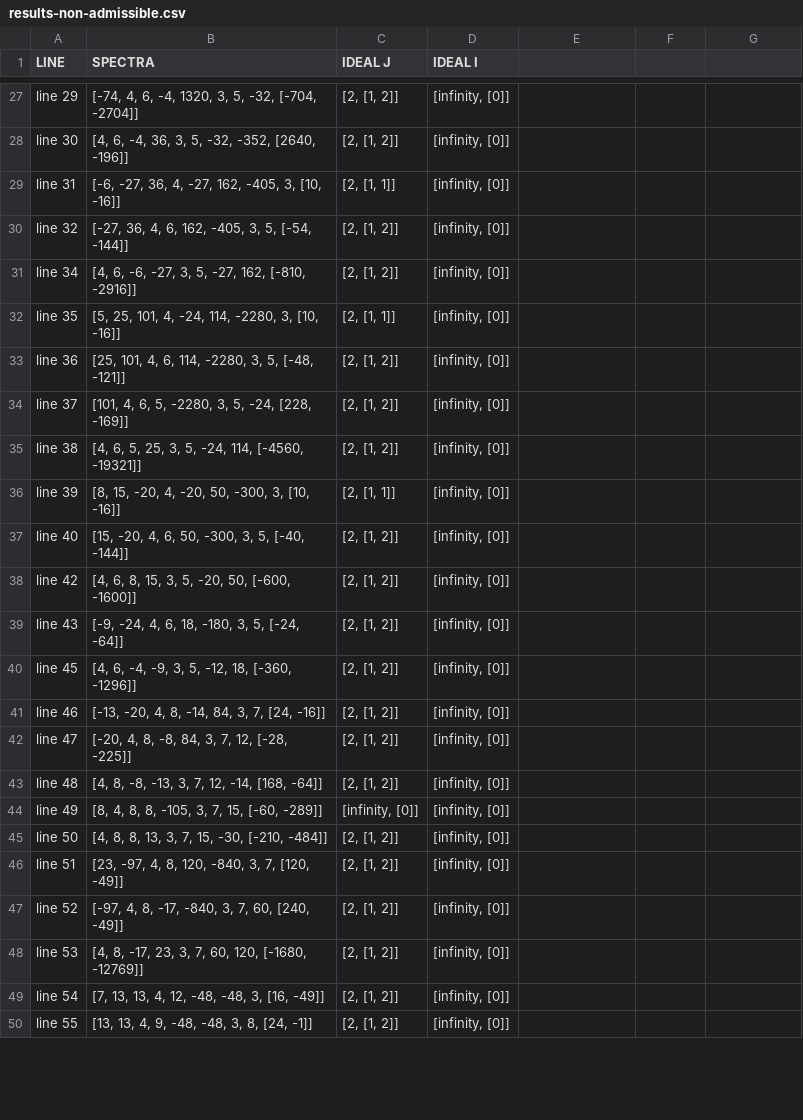
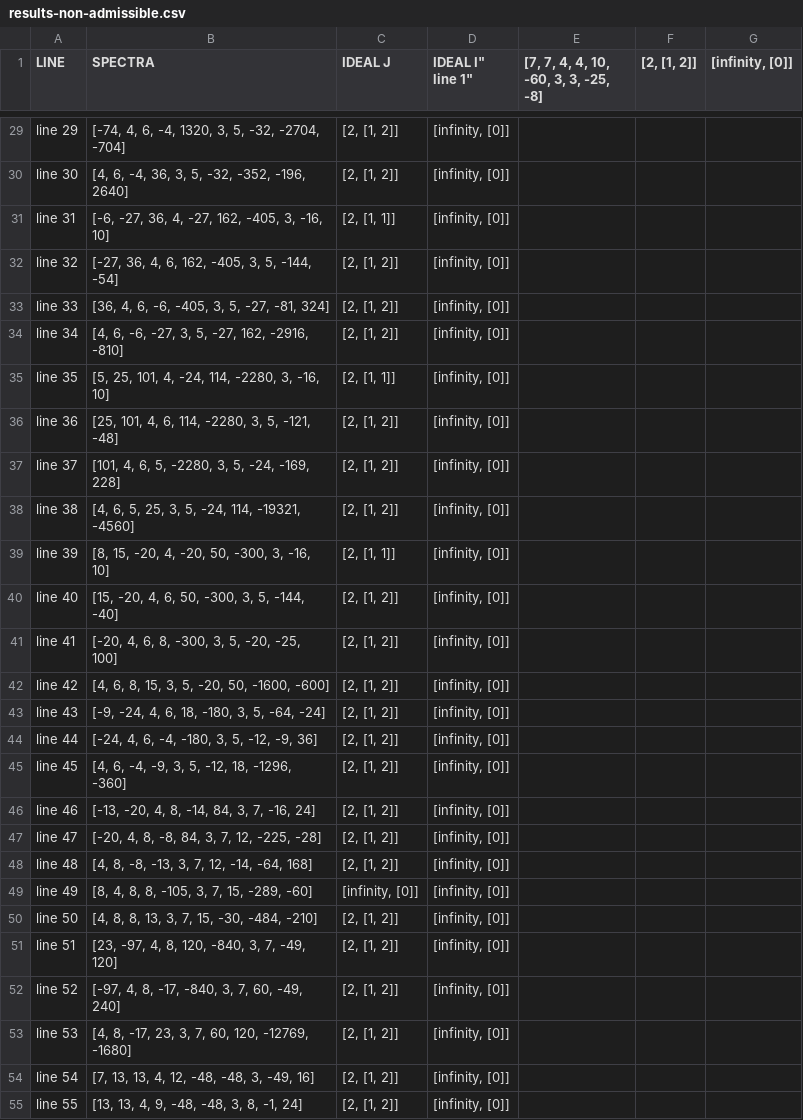
Before and after one commit to valentermz/Test-hidden-quadratic-endomorphisms, a CSV file: data/results-non-admissible.csv, drawn as a sheet; only a part is shown, gaps mark what is left out; the diff covers the shown part only.

```diff
--- a/data/results-non-admissible.csv
+++ b/data/results-non-admissible.csv
@@ -1 +1,2 @@
-"LINE", "SPECTRA", "IDEAL J", "IDEAL I"
+"LINE", "SPECTRA", "IDEAL J", "IDEAL I""
+"line 1", "[7, 7, 4, 4, 10, -60, 3, 3, -25, -8]", "[2, [1, 2]]", "[infinity, [0]]"
@@ -27,24 +30,27 @@
-"line 29", "[-74, 4, 6, -4, 1320, 3, 5, -32, [-704, -2704]]", "[2, [1, 2]]", "[infinity, [0]]"
-"line 30", "[4, 6, -4, 36, 3, 5, -32, -352, [2640, -196]]", "[2, [1, 2]]", "[infinity, [0]]"
-"line 31", "[-6, -27, 36, 4, -27, 162, -405, 3, [10, -16]]", "[2, [1, 1]]", "[infinity, [0]]"
-"line 32", "[-27, 36, 4, 6, 162, -405, 3, 5, [-54, -144]]", "[2, [1, 2]]", "[infinity, [0]]"
-"line 34", "[4, 6, -6, -27, 3, 5, -27, 162, [-810, -2916]]", "[2, [1, 2]]", "[infinity, [0]]"
-"line 35", "[5, 25, 101, 4, -24, 114, -2280, 3, [10, -16]]", "[2, [1, 1]]", "[infinity, [0]]"
-"line 36", "[25, 101, 4, 6, 114, -2280, 3, 5, [-48, -121]]", "[2, [1, 2]]", "[infinity, [0]]"
-"line 37", "[101, 4, 6, 5, -2280, 3, 5, -24, [228, -169]]", "[2, [1, 2]]", "[infinity, [0]]"
-"line 38", "[4, 6, 5, 25, 3, 5, -24, 114, [-4560, -19321]]", "[2, [1, 2]]", "[infinity, [0]]"
-"line 39", "[8, 15, -20, 4, -20, 50, -300, 3, [10, -16]]", "[2, [1, 1]]", "[infinity, [0]]"
-"line 40", "[15, -20, 4, 6, 50, -300, 3, 5, [-40, -144]]", "[2, [1, 2]]", "[infinity, [0]]"
-"line 42", "[4, 6, 8, 15, 3, 5, -20, 50, [-600, -1600]]", "[2, [1, 2]]", "[infinity, [0]]"
-"line 43", "[-9, -24, 4, 6, 18, -180, 3, 5, [-24, -64]]", "[2, [1, 2]]", "[infinity, [0]]"
-"line 45", "[4, 6, -4, -9, 3, 5, -12, 18, [-360, -1296]]", "[2, [1, 2]]", "[infinity, [0]]"
-"line 46", "[-13, -20, 4, 8, -14, 84, 3, 7, [24, -16]]", "[2, [1, 2]]", "[infinity, [0]]"
-"line 47", "[-20, 4, 8, -8, 84, 3, 7, 12, [-28, -225]]", "[2, [1, 2]]", "[infinity, [0]]"
-"line 48", "[4, 8, -8, -13, 3, 7, 12, -14, [168, -64]]", "[2, [1, 2]]", "[infinity, [0]]"
-"line 49", "[8, 4, 8, 8, -105, 3, 7, 15, [-60, -289]]", "[infinity, [0]]", "[infinity, [0]]"
-"line 50", "[4, 8, 8, 13, 3, 7, 15, -30, [-210, -484]]", "[2, [1, 2]]", "[infinity, [0]]"
-"line 51", "[23, -97, 4, 8, 120, -840, 3, 7, [120, -49]]", "[2, [1, 2]]", "[infinity, [0]]"
-"line 52", "[-97, 4, 8, -17, -840, 3, 7, 60, [240, -49]]", "[2, [1, 2]]", "[infinity, [0]]"
-"line 53", "[4, 8, -17, 23, 3, 7, 60, 120, [-1680, -12769]]", "[2, [1, 2]]", "[infinity, [0]]"
-"line 54", "[7, 13, 13, 4, 12, -48, -48, 3, [16, -49]]", "[2, [1, 2]]", "[infinity, [0]]"
-"line 55", "[13, 13, 4, 9, -48, -48, 3, 8, [24, -1]]", "[2, [1, 2]]", "[infinity, [0]]"
+"line 29", "[-74, 4, 6, -4, 1320, 3, 5, -32, -2704, -704]", "[2, [1, 2]]", "[infinity, [0]]"
+"line 30", "[4, 6, -4, 36, 3, 5, -32, -352, -196, 2640]", "[2, [1, 2]]", "[infinity, [0]]"
+"line 31", "[-6, -27, 36, 4, -27, 162, -405, 3, -16, 10]", "[2, [1, 1]]", "[infinity, [0]]"
+"line 32", "[-27, 36, 4, 6, 162, -405, 3, 5, -144, -54]", "[2, [1, 2]]", "[infinity, [0]]"
+"line 33", "[36, 4, 6, -6, -405, 3, 5, -27, -81, 324]", "[2, [1, 2]]", "[infinity, [0]]"
+"line 34", "[4, 6, -6, -27, 3, 5, -27, 162, -2916, -810]", "[2, [1, 2]]", "[infinity, [0]]"
+"line 35", "[5, 25, 101, 4, -24, 114, -2280, 3, -16, 10]", "[2, [1, 1]]", "[infinity, [0]]"
+"line 36", "[25, 101, 4, 6, 114, -2280, 3, 5, -121, -48]", "[2, [1, 2]]", "[infinity, [0]]"
+"line 37", "[101, 4, 6, 5, -2280, 3, 5, -24, -169, 228]", "[2, [1, 2]]", "[infinity, [0]]"
+"line 38", "[4, 6, 5, 25, 3, 5, -24, 114, -19321, -4560]", "[2, [1, 2]]", "[infinity, [0]]"
+"line 39", "[8, 15, -20, 4, -20, 50, -300, 3, -16, 10]", "[2, [1, 1]]", "[infinity, [0]]"
+"line 40", "[15, -20, 4, 6, 50, -300, 3, 5, -144, -40]", "[2, [1, 2]]", "[infinity, [0]]"
+"line 41", "[-20, 4, 6, 8, -300, 3, 5, -20, -25, 100]", "[2, [1, 2]]", "[infinity, [0]]"
+"line 42", "[4, 6, 8, 15, 3, 5, -20, 50, -1600, -600]", "[2, [1, 2]]", "[infinity, [0]]"
+"line 43", "[-9, -24, 4, 6, 18, -180, 3, 5, -64, -24]", "[2, [1, 2]]", "[infinity, [0]]"
+"line 44", "[-24, 4, 6, -4, -180, 3, 5, -12, -9, 36]", "[2, [1, 2]]", "[infinity, [0]]"
+"line 45", "[4, 6, -4, -9, 3, 5, -12, 18, -1296, -360]", "[2, [1, 2]]", "[infinity, [0]]"
+"line 46", "[-13, -20, 4, 8, -14, 84, 3, 7, -16, 24]", "[2, [1, 2]]", "[infinity, [0]]"
+"line 47", "[-20, 4, 8, -8, 84, 3, 7, 12, -225, -28]", "[2, [1, 2]]", "[infinity, [0]]"
+"line 48", "[4, 8, -8, -13, 3, 7, 12, -14, -64, 168]", "[2, [1, 2]]", "[infinity, [0]]"
+"line 49", "[8, 4, 8, 8, -105, 3, 7, 15, -289, -60]", "[infinity, [0]]", "[infinity, [0]]"
+"line 50", "[4, 8, 8, 13, 3, 7, 15, -30, -484, -210]", "[2, [1, 2]]", "[infinity, [0]]"
+"line 51", "[23, -97, 4, 8, 120, -840, 3, 7, -49, 120]", "[2, [1, 2]]", "[infinity, [0]]"
+"line 52", "[-97, 4, 8, -17, -840, 3, 7, 60, -49, 240]", "[2, [1, 2]]", "[infinity, [0]]"
+"line 53", "[4, 8, -17, 23, 3, 7, 60, 120, -12769, -1680]", "[2, [1, 2]]", "[infinity, [0]]"
+"line 54", "[7, 13, 13, 4, 12, -48, -48, 3, -49, 16]", "[2, [1, 2]]", "[infinity, [0]]"
+"line 55", "[13, 13, 4, 9, -48, -48, 3, 8, -1, 24]", "[2, [1, 2]]", "[infinity, [0]]"
```
Also changed, not shown: 16 added rows and 88 edited cells elsewhere in this file, 3 other files.
